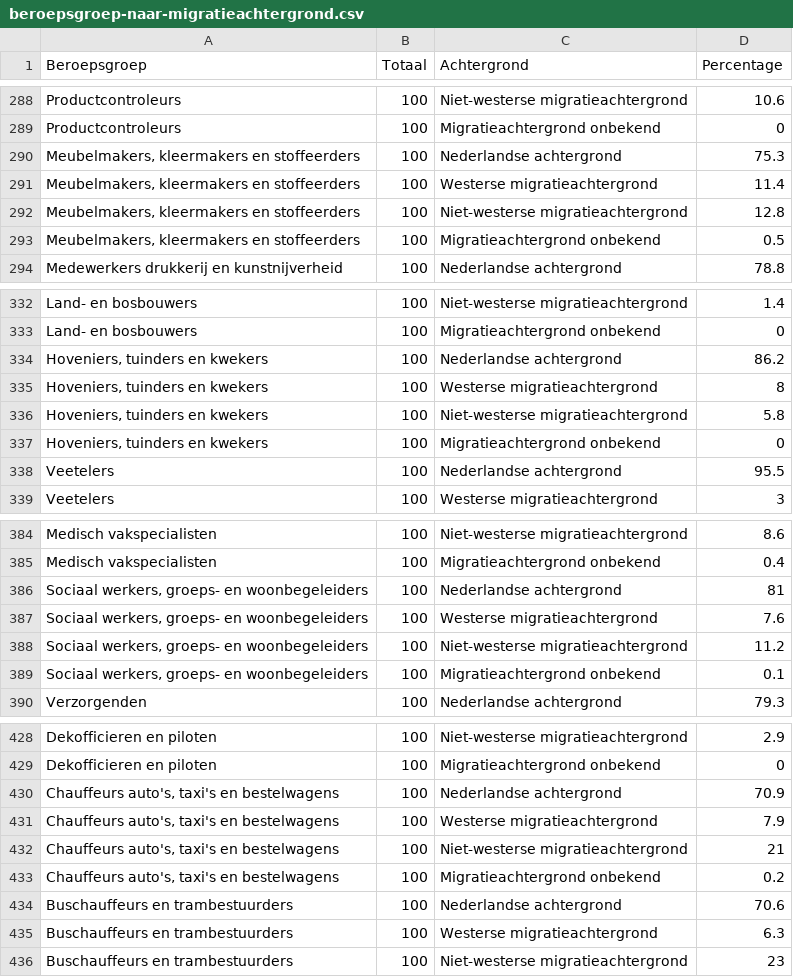
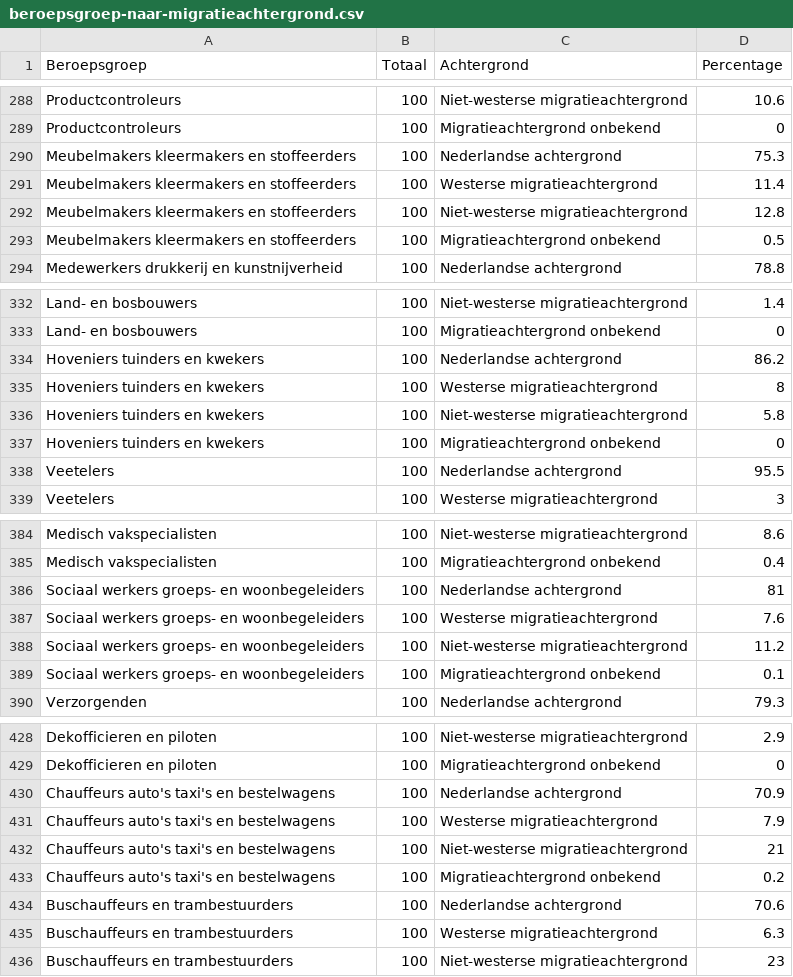
Before and after one commit to data2act/open-data, a CSV file: data-bestanden/beroepsgroep-naar-migratieachtergrond.csv, drawn as a sheet; only a part is shown, gaps mark what is left out; the diff covers the shown part only.

```diff
--- a/data-bestanden/beroepsgroep-naar-migratieachtergrond.csv
+++ b/data-bestanden/beroepsgroep-naar-migratieachtergrond.csv
@@ -289,6 +289,6 @@ Productcontroleurs;100;Niet-westerse migratieachtergrond;10.6
 Productcontroleurs;100;Migratieachtergrond onbekend;0
-Meubelmakers, kleermakers en stoffeerders;100;Nederlandse achtergrond;75.3
-Meubelmakers, kleermakers en stoffeerders;100;Westerse migratieachtergrond;11.4
-Meubelmakers, kleermakers en stoffeerders;100;Niet-westerse migratieachtergrond;12.8
-Meubelmakers, kleermakers en stoffeerders;100;Migratieachtergrond onbekend;0.5
+Meubelmakers kleermakers en stoffeerders;100;Nederlandse achtergrond;75.3
+Meubelmakers kleermakers en stoffeerders;100;Westerse migratieachtergrond;11.4
+Meubelmakers kleermakers en stoffeerders;100;Niet-westerse migratieachtergrond;12.8
+Meubelmakers kleermakers en stoffeerders;100;Migratieachtergrond onbekend;0.5
 Medewerkers drukkerij en kunstnijverheid;100;Nederlandse achtergrond;78.8
@@ -333,6 +333,6 @@ Land- en bosbouwers;100;Niet-westerse migratieachtergrond;1.4
 Land- en bosbouwers;100;Migratieachtergrond onbekend;0
-Hoveniers, tuinders en kwekers;100;Nederlandse achtergrond;86.2
-Hoveniers, tuinders en kwekers;100;Westerse migratieachtergrond;8
-Hoveniers, tuinders en kwekers;100;Niet-westerse migratieachtergrond;5.8
-Hoveniers, tuinders en kwekers;100;Migratieachtergrond onbekend;0
+Hoveniers tuinders en kwekers;100;Nederlandse achtergrond;86.2
+Hoveniers tuinders en kwekers;100;Westerse migratieachtergrond;8
+Hoveniers tuinders en kwekers;100;Niet-westerse migratieachtergrond;5.8
+Hoveniers tuinders en kwekers;100;Migratieachtergrond onbekend;0
 Veetelers;100;Nederlandse achtergrond;95.5
@@ -385,6 +385,6 @@ Medisch vakspecialisten;100;Niet-westerse migratieachtergrond;8.6
 Medisch vakspecialisten;100;Migratieachtergrond onbekend;0.4
-Sociaal werkers, groeps- en woonbegeleiders;100;Nederlandse achtergrond;81
-Sociaal werkers, groeps- en woonbegeleiders;100;Westerse migratieachtergrond;7.6
-Sociaal werkers, groeps- en woonbegeleiders;100;Niet-westerse migratieachtergrond;11.2
-Sociaal werkers, groeps- en woonbegeleiders;100;Migratieachtergrond onbekend;0.1
+Sociaal werkers groeps- en woonbegeleiders;100;Nederlandse achtergrond;81
+Sociaal werkers groeps- en woonbegeleiders;100;Westerse migratieachtergrond;7.6
+Sociaal werkers groeps- en woonbegeleiders;100;Niet-westerse migratieachtergrond;11.2
+Sociaal werkers groeps- en woonbegeleiders;100;Migratieachtergrond onbekend;0.1
 Verzorgenden;100;Nederlandse achtergrond;79.3
@@ -429,6 +429,6 @@ Dekofficieren en piloten;100;Niet-westerse migratieachtergrond;2.9
 Dekofficieren en piloten;100;Migratieachtergrond onbekend;0
-Chauffeurs auto's, taxi's en bestelwagens;100;Nederlandse achtergrond;70.9
-Chauffeurs auto's, taxi's en bestelwagens;100;Westerse migratieachtergrond;7.9
-Chauffeurs auto's, taxi's en bestelwagens;100;Niet-westerse migratieachtergrond;21
-Chauffeurs auto's, taxi's en bestelwagens;100;Migratieachtergrond onbekend;0.2
+Chauffeurs auto's taxi's en bestelwagens;100;Nederlandse achtergrond;70.9
+Chauffeurs auto's taxi's en bestelwagens;100;Westerse migratieachtergrond;7.9
+Chauffeurs auto's taxi's en bestelwagens;100;Niet-westerse migratieachtergrond;21
+Chauffeurs auto's taxi's en bestelwagens;100;Migratieachtergrond onbekend;0.2
 Buschauffeurs en trambestuurders;100;Nederlandse achtergrond;70.6
```
Also changed, not shown: 28 edited cells elsewhere in this file, data-bestanden/beroepsklasse-naar-migratieachtergrond.csv, data-bestanden/beroepssegment-naar-migratieachtergrond.csv.
